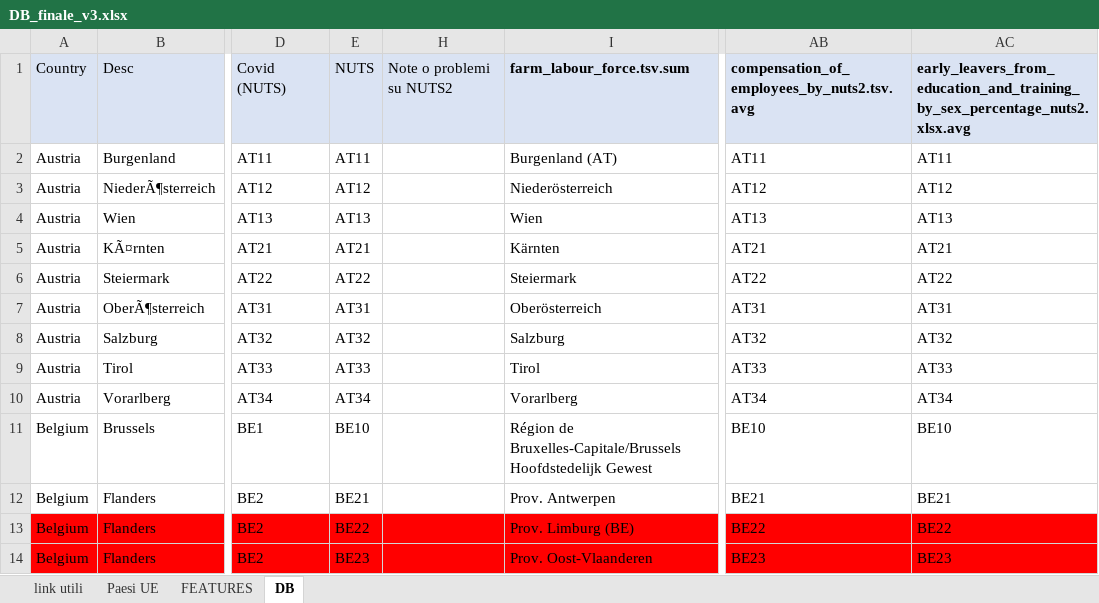
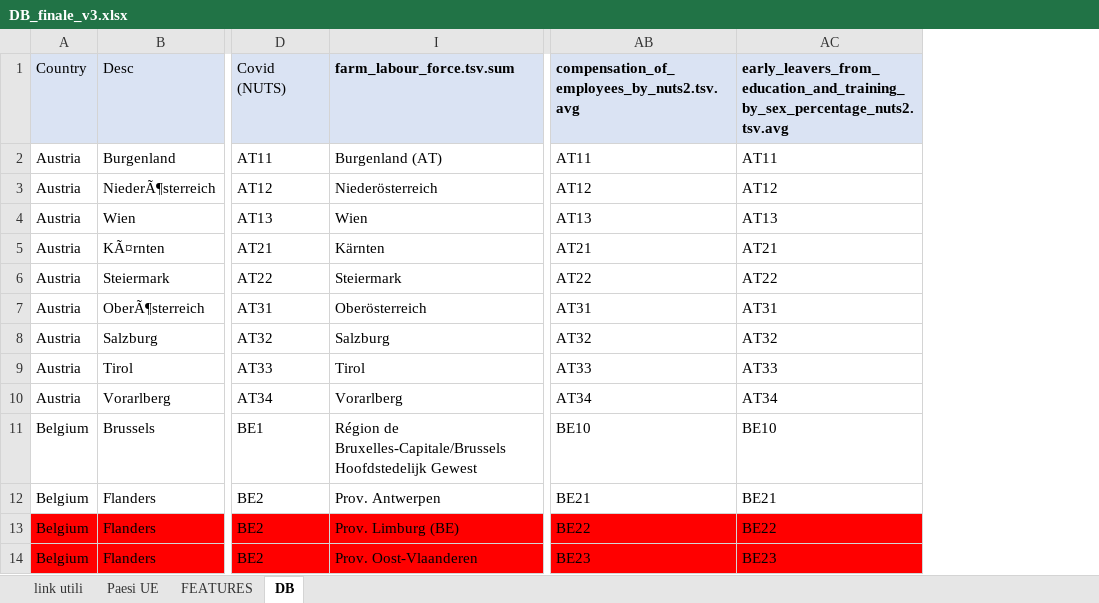
Before and after one commit to Chris1nexus/covid_project, an Excel workbook: database_generator/DB_finale_v3.xlsx, sheet DB, drawn as a sheet; only a part is shown, gaps mark what is left out; values as stored, in another font and other column widths than the file's, no borders; the diff names each change by its address in the sheet, - before the commit and + after, or states it on an @@ line.

Commit message:
fixed typo in excel db

```diff
--- a/database_generator/DB_finale_v3.xlsx (sheet DB)
+++ b/database_generator/DB_finale_v3.xlsx (sheet DB)
@@ column E hidden, rows 1-14: NUTS | AT11 | AT12 | AT13 | AT21 | AT22 | AT31 | AT32 | AT33 | AT34 | BE10 | BE21 | BE22 | BE23 @@
@@ column H hidden, row 1: Note o problemi su NUTS2 @@
-AC1: early_leavers_from_education_and_training_by_sex_percentage_nuts2.xlsx.avg
+AC1: early_leavers_from_education_and_training_by_sex_percentage_nuts2.tsv.avg
```
Also changed, not shown: 2 other files.
